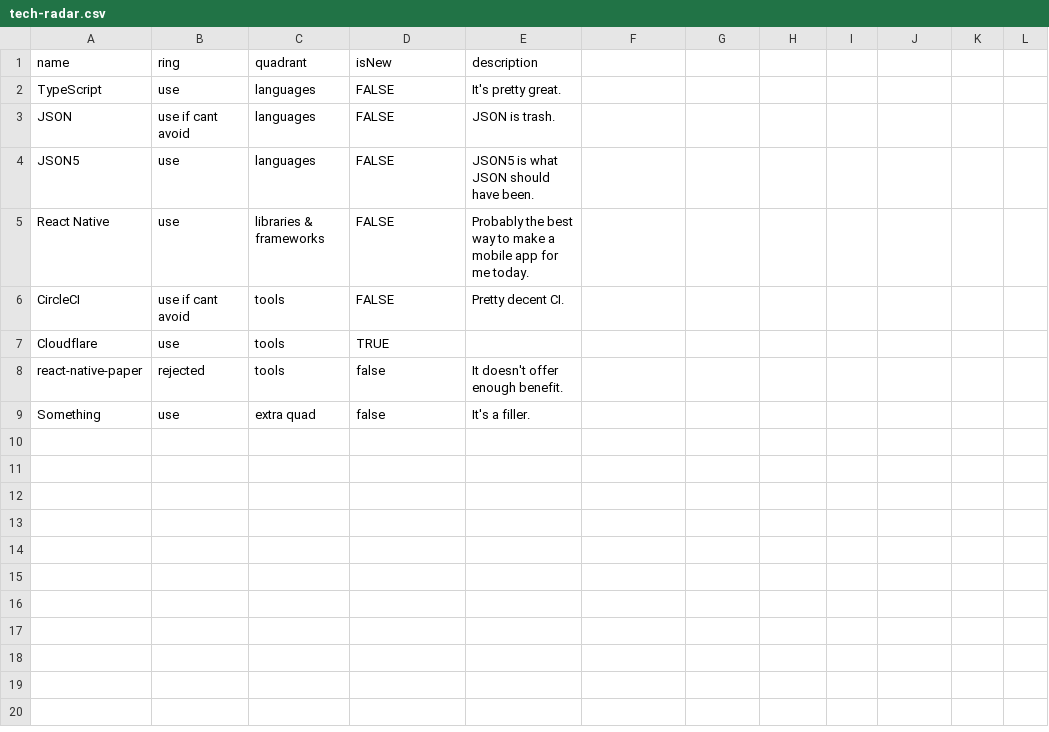
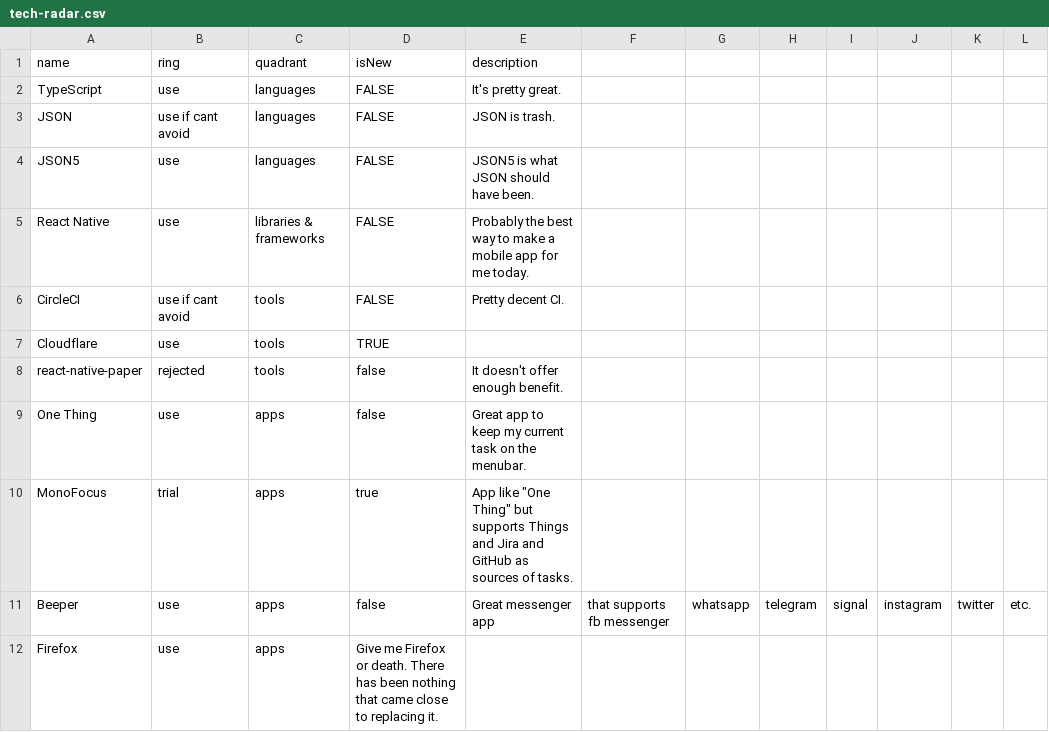
Before and after one commit to pvinis/tech-radar, a CSV file: tech-radar.csv, drawn as a sheet.

Commit message:
Update tech-radar.csv

```diff
--- a/tech-radar.csv
+++ b/tech-radar.csv
@@ -8,2 +8,5 @@ Cloudflare,use,tools,TRUE
 react-native-paper,rejected,tools,false,It doesn't offer enough benefit.
-Something,use,extra quad,false,It's a filler.
+One Thing,use,apps,false,Great app to keep my current task on the menubar.
+MonoFocus,trial,apps,true,App like "One Thing" but supports Things and Jira and GitHub as sources of tasks.
+Beeper,use,apps,false,Great messenger app, that supports fb messenger, whatsapp, telegram, signal, instagram, twitter, etc.
+Firefox,use,apps,Give me Firefox or death. There has been nothing that came close to replacing it.
```
